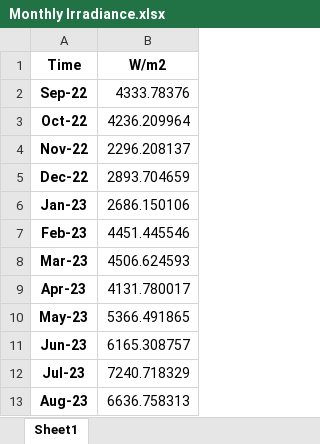
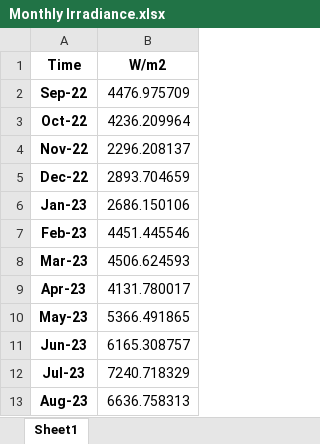
Before and after one commit to KangarooNick/FYP-Code, an Excel workbook: Meteorological Data/Monthly Irradiance.xlsx, sheet Sheet1, drawn as a sheet; values as stored, in another font and other column widths than the file's, no borders; the diff names each change by its address in the sheet, - before the commit and + after, or states it on an @@ line.

```diff
--- a/Meteorological Data/Monthly Irradiance.xlsx (sheet Sheet1)
+++ b/Meteorological Data/Monthly Irradiance.xlsx (sheet Sheet1)
-B2 (W/m2): 4333.78376
+B2 (W/m2): 4476.975709
```
Also changed, not shown: 6 other files.
